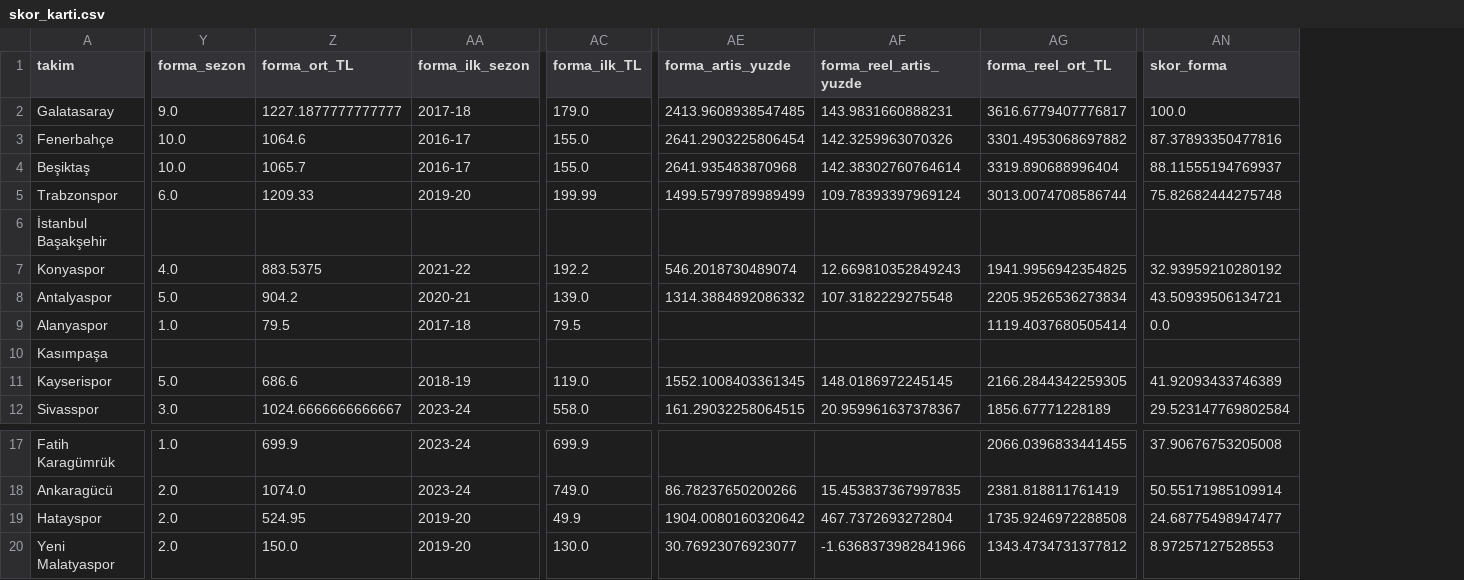
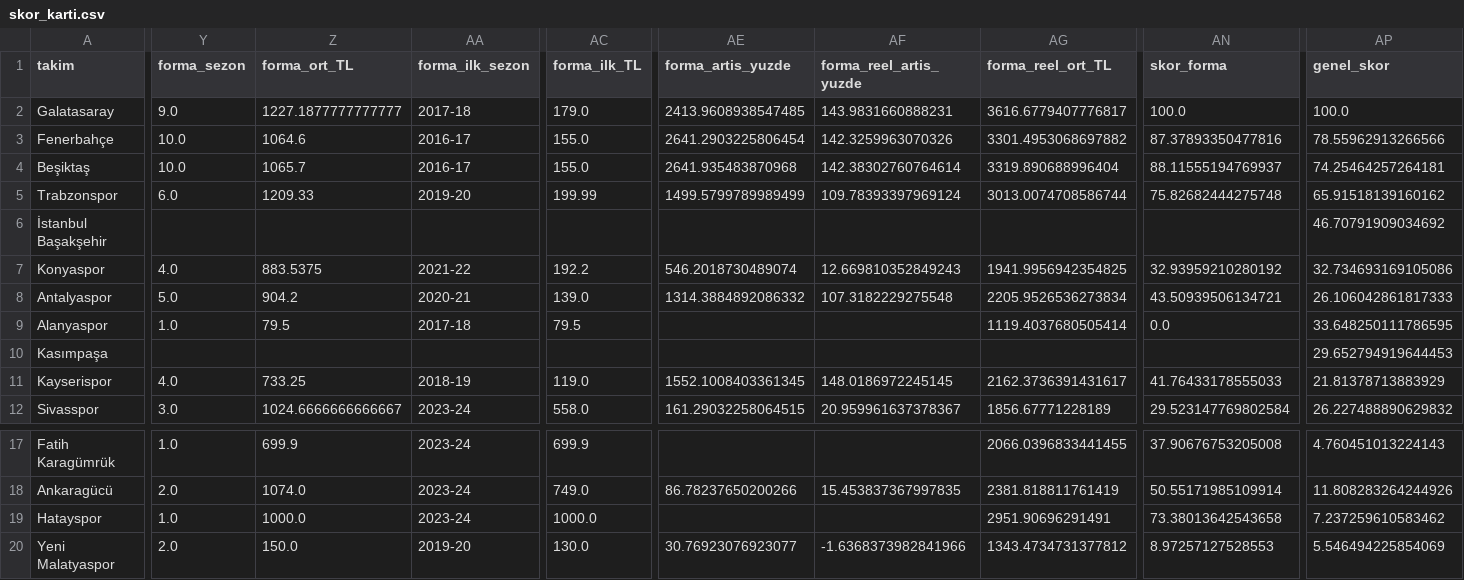
Before and after one commit to kutluege/Superlig_team_analysis, a CSV file: data/skor_karti.csv, drawn as a sheet; only a part is shown, gaps mark what is left out; the diff covers the shown part only; the diff names each change by its address in the sheet, - before the commit and + after, or states it on an @@ line.

```diff
--- a/data/skor_karti.csv
+++ b/data/skor_karti.csv
+column AP (genel_skor), rows 2-12: 100.0 | 78.55962913266566 | 74.25464257264181 | 65.91518139160162 | 46.70791909034692 | 32.734693169105086 | 26.106042861817333 | 33.648250111786595 | 29.652794919644453 | 21.81378713883929 | 26.227488890629832; rows 17-20: 4.760451013224143 | 11.808283264244926 | 7.237259610583462 | 5.546494225854069
-Y11 (forma_sezon): 5.0
+Y11 (forma_sezon): 4.0
-Z11 (forma_ort_TL): 686.6
+Z11 (forma_ort_TL): 733.25
-AG11 (forma_reel_ort_TL): 2166.2844342259305
+AG11 (forma_reel_ort_TL): 2162.3736391431617
-AN11 (skor_forma): 41.92093433746389
+AN11 (skor_forma): 41.76433178555033
-Y19 (forma_sezon): 2.0
+Y19 (forma_sezon): 1.0
-Z19 (forma_ort_TL): 524.95
+Z19 (forma_ort_TL): 1000.0
-AA19 (forma_ilk_sezon): 2019-20
+AA19 (forma_ilk_sezon): 2023-24
-AC19 (forma_ilk_TL): 49.9
+AC19 (forma_ilk_TL): 1000.0
-AE19 (forma_artis_yuzde): 1904.0080160320642
+AE19 (forma_artis_yuzde): (empty)
-AF19 (forma_reel_artis_yuzde): 467.7372693272804
+AF19 (forma_reel_artis_yuzde): (empty)
-AG19 (forma_reel_ort_TL): 1735.9246972288508
+AG19 (forma_reel_ort_TL): 2951.90696291491
-AN19 (skor_forma): 24.68775498947477
+AN19 (skor_forma): 73.38013642543658
```
Also changed, not shown: 1 edited cell elsewhere in this file, 39 other files.
